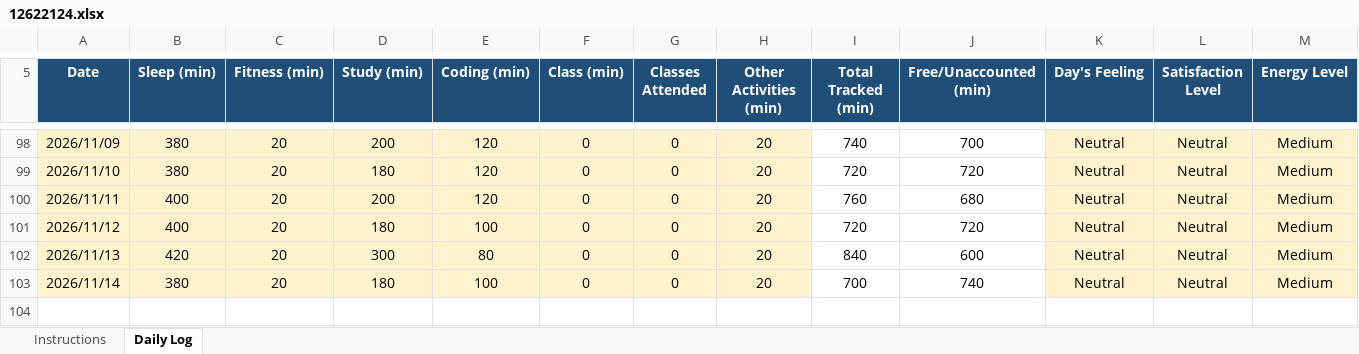
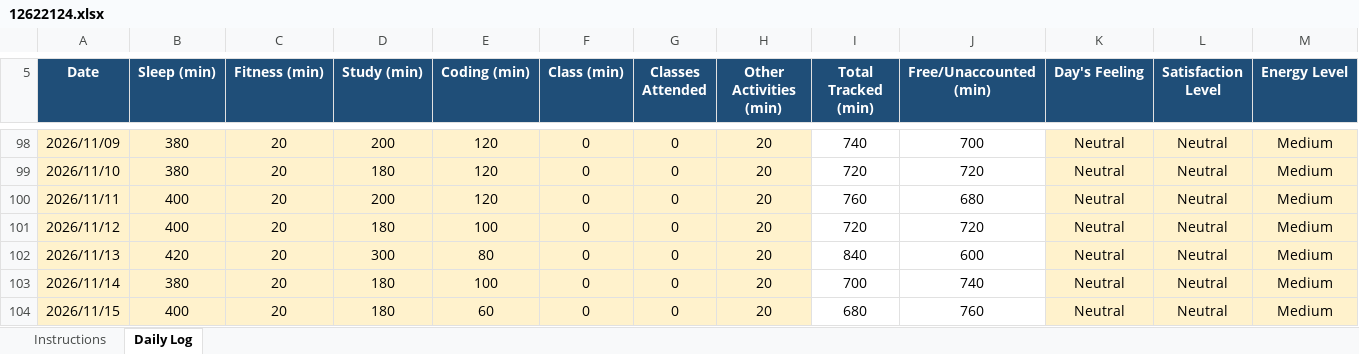
Before and after one commit to sejalthakur541-collab/CAP776, an Excel workbook: 12622124.xlsx, sheet Daily Log, drawn as a sheet; only a part is shown, gaps mark what is left out; values as stored, in another font and other column widths than the file's, no borders; conditional formats not drawn; rows hold the shown columns only; the diff names each change by its address in the sheet, - before the commit and + after, or states it on an @@ line.

Commit message:
Daily log

```diff
--- a/12622124.xlsx (sheet Daily Log)
+++ b/12622124.xlsx (sheet Daily Log)
+row 104: 2026/11/15 | 400 | 20 | 180 | 60 | 0 | 0 | 20 | 680 | 760 | Neutral | Neutral | Medium
```
